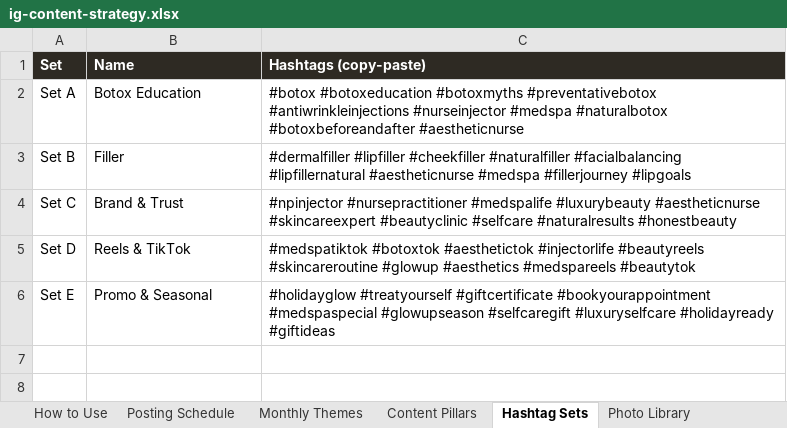
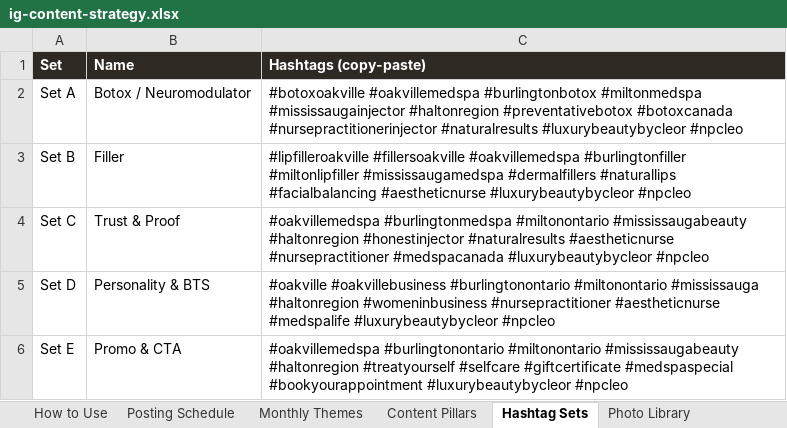
Before and after one commit to RepoKing23/InstagramCarousel, an Excel workbook: strategy/ig-content-strategy.xlsx, sheet Hashtag Sets, drawn as a sheet; values as stored, in another font and other column widths than the file's, no borders; the diff names each change by its address in the sheet, - before the commit and + after, or states it on an @@ line.

```diff
--- a/strategy/ig-content-strategy.xlsx (sheet Hashtag Sets)
+++ b/strategy/ig-content-strategy.xlsx (sheet Hashtag Sets)
-B2 (Name): Botox Education
+B2 (Name): Botox / Neuromodulator
-C2 (Hashtags (copy-paste)): #botox #botoxeducation #botoxmyths #preventativebotox #antiwrinkleinjections #nurseinjector #medspa #naturalbotox #botoxbeforeandafter #aestheticnurse
+C2 (Hashtags (copy-paste)): #botoxoakville #oakvillemedspa #burlingtonbotox #miltonmedspa #mississaugainjector #haltonregion #preventativebotox #botoxcanada #nursepractitionerinjector #naturalresults #luxurybeautybycleor #npcleo
-C3 (Hashtags (copy-paste)): #dermalfiller #lipfiller #cheekfiller #naturalfiller #facialbalancing #lipfillernatural #aestheticnurse #medspa #fillerjourney #lipgoals
+C3 (Hashtags (copy-paste)): #lipfilleroakville #fillersoakville #oakvillemedspa #burlingtonfiller #miltonlipfiller #mississaugamedspa #dermalfillers #naturallips #facialbalancing #aestheticnurse #luxurybeautybycleor #npcleo
-B4 (Name): Brand & Trust
+B4 (Name): Trust & Proof
-C4 (Hashtags (copy-paste)): #npinjector #nursepractitioner #medspalife #luxurybeauty #aestheticnurse #skincareexpert #beautyclinic #selfcare #naturalresults #honestbeauty
+C4 (Hashtags (copy-paste)): #oakvillemedspa #burlingtonmedspa #miltonontario #mississaugabeauty #haltonregion #honestinjector #naturalresults #aestheticnurse #nursepractitioner #medspacanada #luxurybeautybycleor #npcleo
-B5 (Name): Reels & TikTok
+B5 (Name): Personality & BTS
-C5 (Hashtags (copy-paste)): #medspatiktok #botoxtok #aesthetictok #injectorlife #beautyreels #skincareroutine #glowup #aesthetics #medspareels #beautytok
+C5 (Hashtags (copy-paste)): #oakville #oakvillebusiness #burlingtonontario #miltonontario #mississauga #haltonregion #womeninbusiness #nursepractitioner #aestheticnurse #medspalife #luxurybeautybycleor #npcleo
-B6 (Name): Promo & Seasonal
+B6 (Name): Promo & CTA
-C6 (Hashtags (copy-paste)): #holidayglow #treatyourself #giftcertificate #bookyourappointment #medspaspecial #glowupseason #selfcaregift #luxuryselfcare #holidayready #giftideas
+C6 (Hashtags (copy-paste)): #oakvillemedspa #burlingtonontario #miltonontario #mississaugabeauty #haltonregion #treatyourself #selfcare #giftcertificate #medspaspecial #bookyourappointment #luxurybeautybycleor #npcleo
```
Also changed, not shown: sheet Posting Schedule, sheet How to Use, 11 other files.
